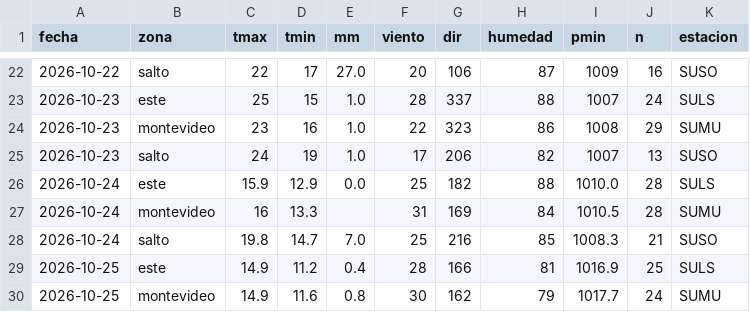
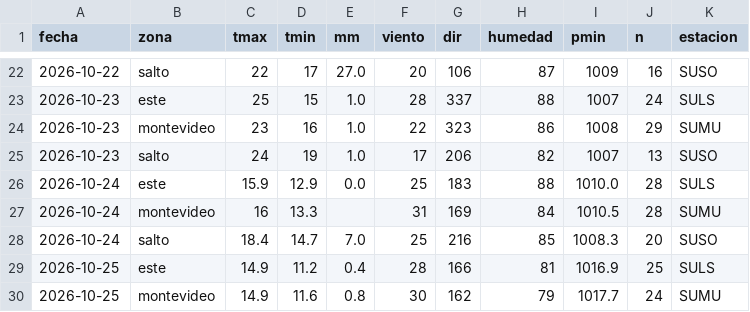
Before and after one commit to PatricioFerreira/Predictor-Noesis, a CSV file: data/historial/medido-2026-10.csv, drawn as a sheet; only a part is shown, gaps mark what is left out.

```diff
--- a/data/historial/medido-2026-10.csv
+++ b/data/historial/medido-2026-10.csv
@@ -25,5 +25,5 @@ fecha,zona,tmax,tmin,mm,viento,dir,humedad,pmin,n,estacion
 2026-10-23,salto,24,19,1.0,17,206,82,1007,13,SUSO
-2026-10-24,este,15.9,12.9,0.0,25,182,88,1010.0,28,SULS
+2026-10-24,este,15.9,12.9,0.0,25,183,88,1010.0,28,SULS
 2026-10-24,montevideo,16,13.3,,31,169,84,1010.5,28,SUMU
-2026-10-24,salto,19.8,14.7,7.0,25,216,85,1008.3,21,SUSO
+2026-10-24,salto,18.4,14.7,7.0,25,216,85,1008.3,20,SUSO
 2026-10-25,este,14.9,11.2,0.4,28,166,81,1016.9,25,SULS
```
Also changed, not shown: data/historial/registro-2026-10.csv, 9 other files.
